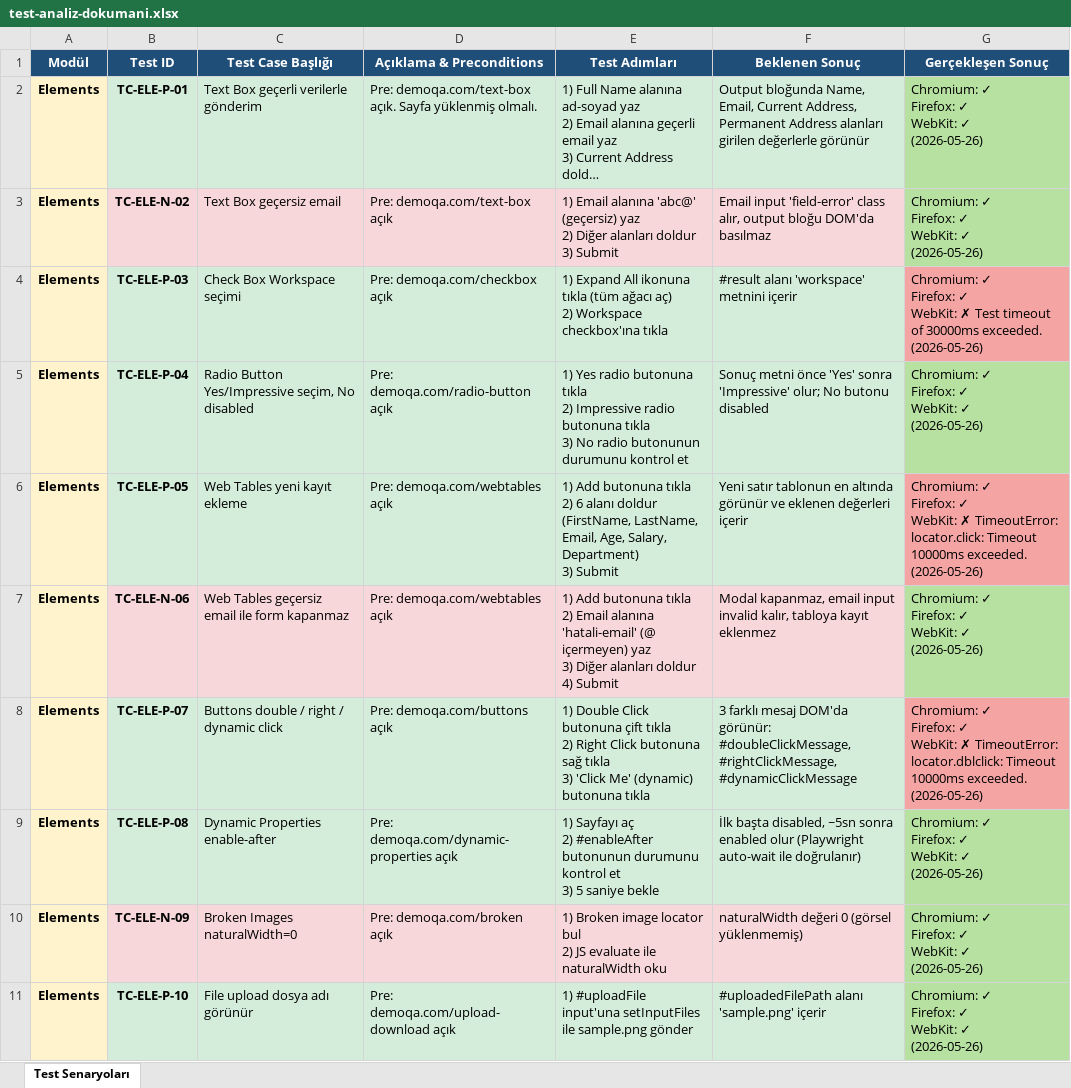
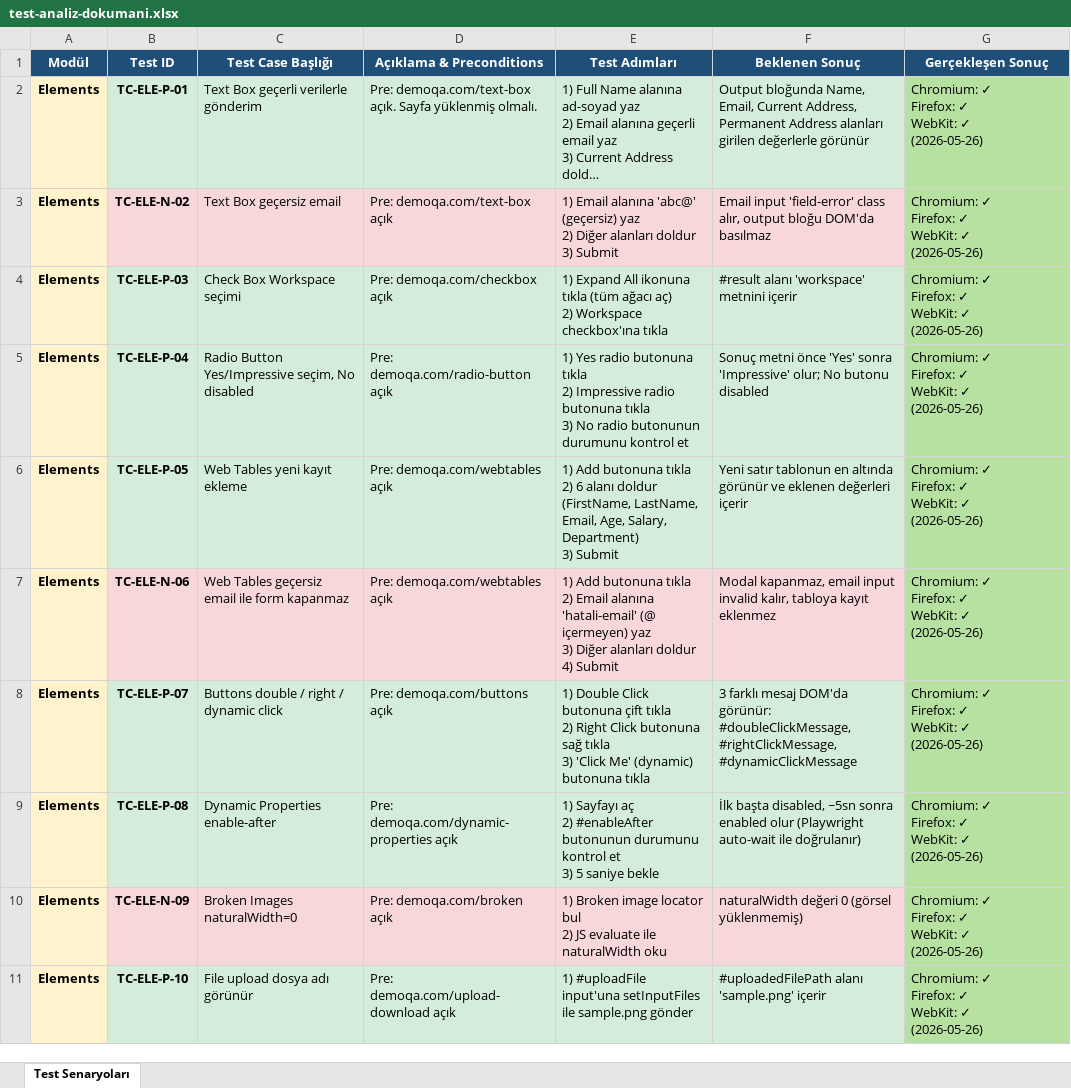
Before and after one commit to busegungr/piton-gns-web-test, an Excel workbook: docs/test-analiz-dokumani.xlsx, sheet Test Senaryoları, drawn as a sheet; only a part is shown; long unchanged cells end in …; values as stored, in another font and other column widths than the file's, no borders; ↵ is a line break in a cell; the diff names each change by its address in the sheet, - before the commit and + after, or states it on an @@ line.

Commit message:
fix: resolve WebKit cross-browser test failures

```diff
--- a/docs/test-analiz-dokumani.xlsx (sheet Test Senaryoları)
+++ b/docs/test-analiz-dokumani.xlsx (sheet Test Senaryoları)
-G4 (Gerçekleşen Sonuç): …✓ ↵ WebKit: ✗ Test timeout of 30000ms exceeded. ↵ (2026-05-26)
+G4 (Gerçekleşen Sonuç): …✓ ↵ WebKit: ✓ ↵ (2026-05-26)
-G4 fill: #F5A4A4
+G4 fill: #B7E1A1
-G6 (Gerçekleşen Sonuç): …✓ ↵ WebKit: ✗ TimeoutError: locator.click: Timeout 10000ms exceeded. ↵ (2026-05-26)
+G6 (Gerçekleşen Sonuç): …✓ ↵ WebKit: ✓ ↵ (2026-05-26)
-G6 fill: #F5A4A4
+G6 fill: #B7E1A1
-G8 (Gerçekleşen Sonuç): …✓ ↵ WebKit: ✗ TimeoutError: locator.dblclick: Timeout 10000ms exceeded. ↵ (2026-05-26)
+G8 (Gerçekleşen Sonuç): …✓ ↵ WebKit: ✓ ↵ (2026-05-26)
-G8 fill: #F5A4A4
+G8 fill: #B7E1A1
```
Also changed, not shown: 1 other file.
